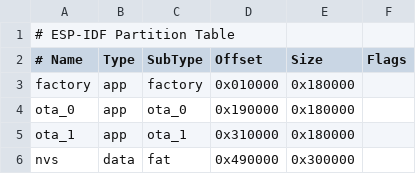
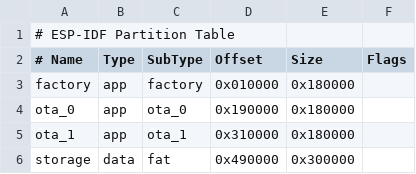
Before and after one commit to LankaSmartFarm/PlantPulse, a CSV file: IDF_PlantPulse/partitions.csv, drawn as a sheet.

```diff
--- a/IDF_PlantPulse/partitions.csv
+++ b/IDF_PlantPulse/partitions.csv
@@ -5,2 +5,2 @@ ota_0,app,ota_0,0x190000,0x180000,,
 ota_1,app,ota_1,0x310000,0x180000,,
-nvs,data,fat,0x490000,0x300000,,
+storage,data,fat,0x490000,0x300000,,
```
Also changed, not shown: 6 other files.
